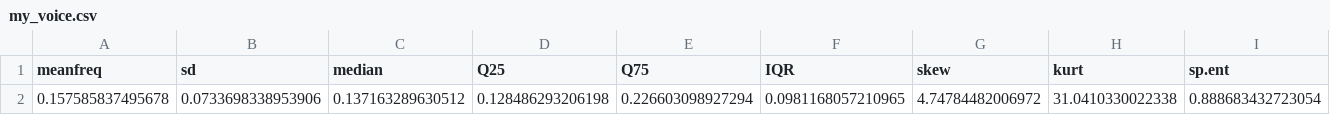
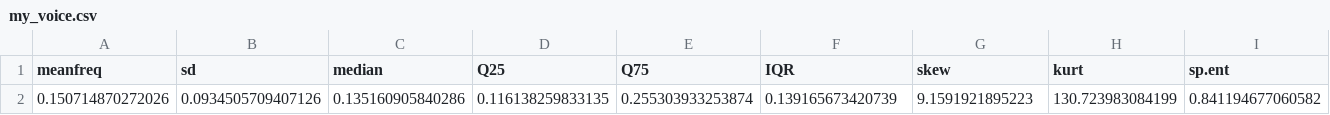
Before and after one commit to sparshsaxenain/GenderPredict, a CSV file: my_voice.csv, drawn as a sheet; only a part is shown; removed rows and columns are numbered as before the commit, all else as after; rows hold the shown columns only; the diff names each change by its address in the sheet, - before the commit and + after, or states it on an @@ line.

Commit message:
GUI features added
1) added feature to save user voice features in the dataset if the prediction is correct.
2) added feature to train the model directly from the GUI

```diff
--- a/my_voice.csv
+++ b/my_voice.csv
-row 2: 0.157585837495678 | 0.0733698338953906 | 0.137163289630512 | 0.128486293206198 | 0.226603098927294 | 0.0981168057210965 | 4.74784482006972 | 31.0410330022338 | 0.888683432723054
+row 2: 0.150714870272026 | 0.0934505709407126 | 0.135160905840286 | 0.116138259833135 | 0.255303933253874 | 0.139165673420739 | 9.1591921895223 | 130.723983084199 | 0.841194677060582
```
Also changed, not shown: catboost_info/time_left.tsv, 9 other files.
